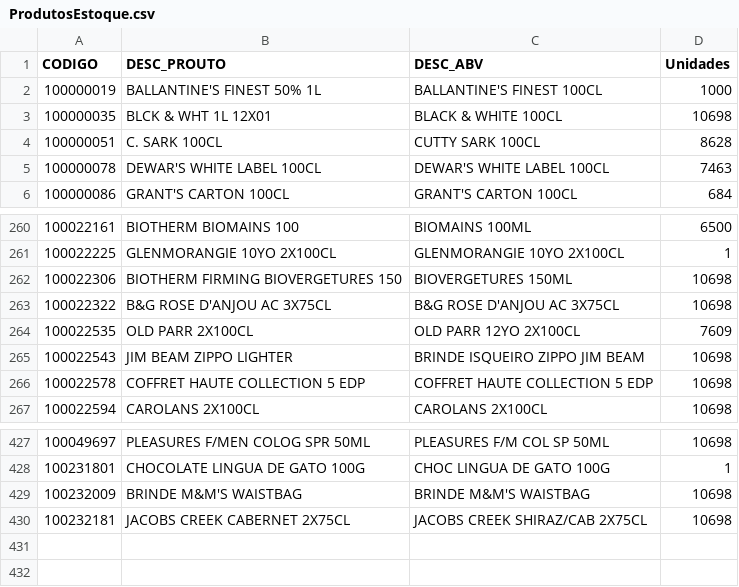
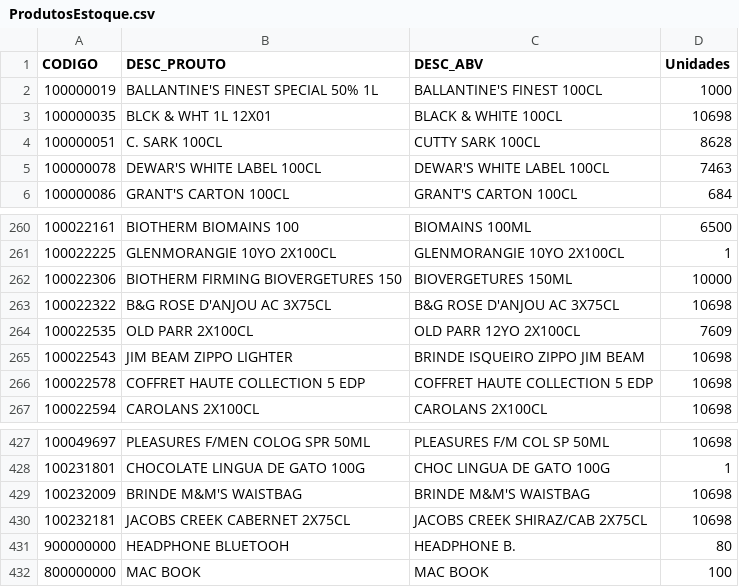
Before and after one commit to romulovieira777/Data_Science_de_A_a_Z_Extracao_e_Exibicao_dos_Dados, a CSV file: Seção_10_Dados_Versionados_Como_Fazer/Dataset/ProdutosEstoque.csv, drawn as a sheet; only a part is shown, gaps mark what is left out.

Commit message:
Dados Versionados - Como Fazer?

```diff
--- a/Seção_10_Dados_Versionados_Como_Fazer/Dataset/ProdutosEstoque.csv
+++ b/Seção_10_Dados_Versionados_Como_Fazer/Dataset/ProdutosEstoque.csv
@@ -1,3 +1,3 @@
 CODIGO,DESC_PROUTO,DESC_ABV,Unidades
-100000019,BALLANTINE'S FINEST 50% 1L,BALLANTINE'S FINEST     100CL,1000
+100000019,BALLANTINE'S FINEST SPECIAL 50% 1L,BALLANTINE'S FINEST     100CL,1000
 100000035,BLCK & WHT 1L 12X01,BLACK & WHITE            100CL,10698
@@ -261,3 +261,3 @@ CODIGO,DESC_PROUTO,DESC_ABV,Unidades
 100022225,GLENMORANGIE 10YO 2X100CL,GLENMORANGIE 10YO 2X100CL,1
-100022306,BIOTHERM FIRMING BIOVERGETURES 150,BIOVERGETURES 150ML,10698
+100022306,BIOTHERM FIRMING BIOVERGETURES 150,BIOVERGETURES 150ML,10000
 100022322,B&G ROSE D'ANJOU AC 3X75CL,B&G ROSE D'ANJOU AC     3X75CL,10698
@@ -430 +430,3 @@ CODIGO,DESC_PROUTO,DESC_ABV,Unidades
 100232181,JACOBS CREEK CABERNET   2X75CL,JACOBS CREEK SHIRAZ/CAB 2X75CL,10698
+900000000,HEADPHONE BLUETOOH,HEADPHONE B.,80
+800000000,MAC BOOK,MAC BOOK,100
```
Also changed, not shown: 7 other files.
